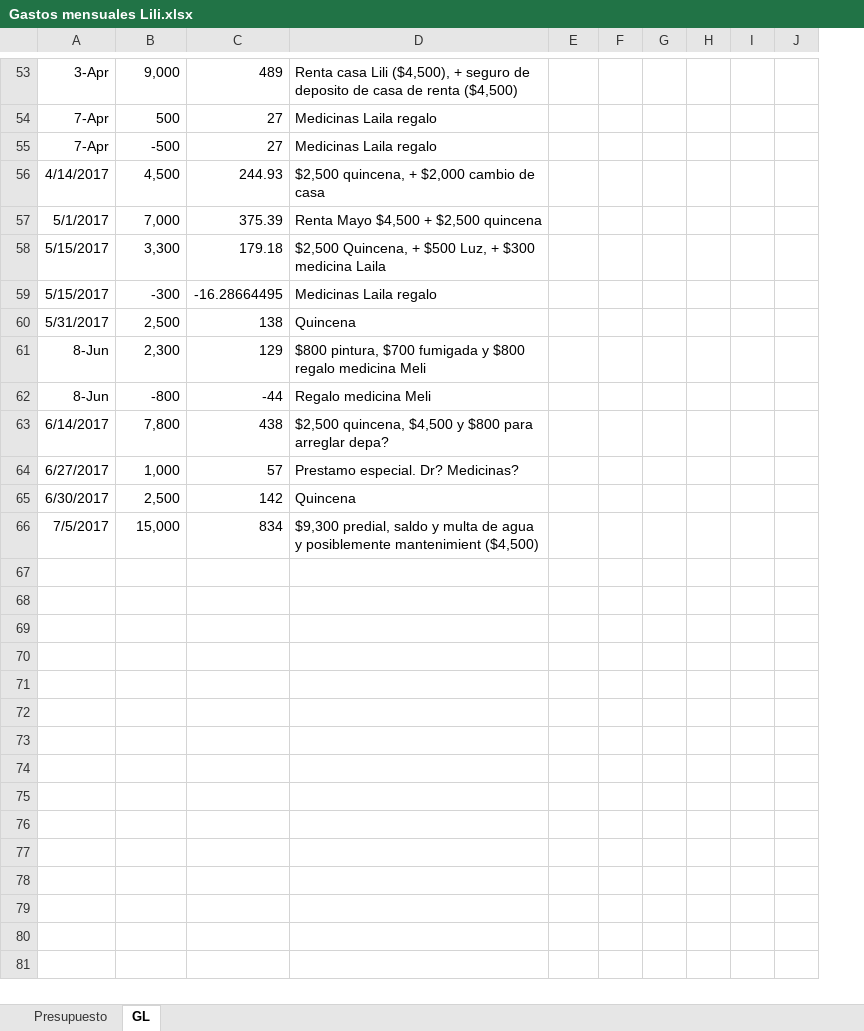
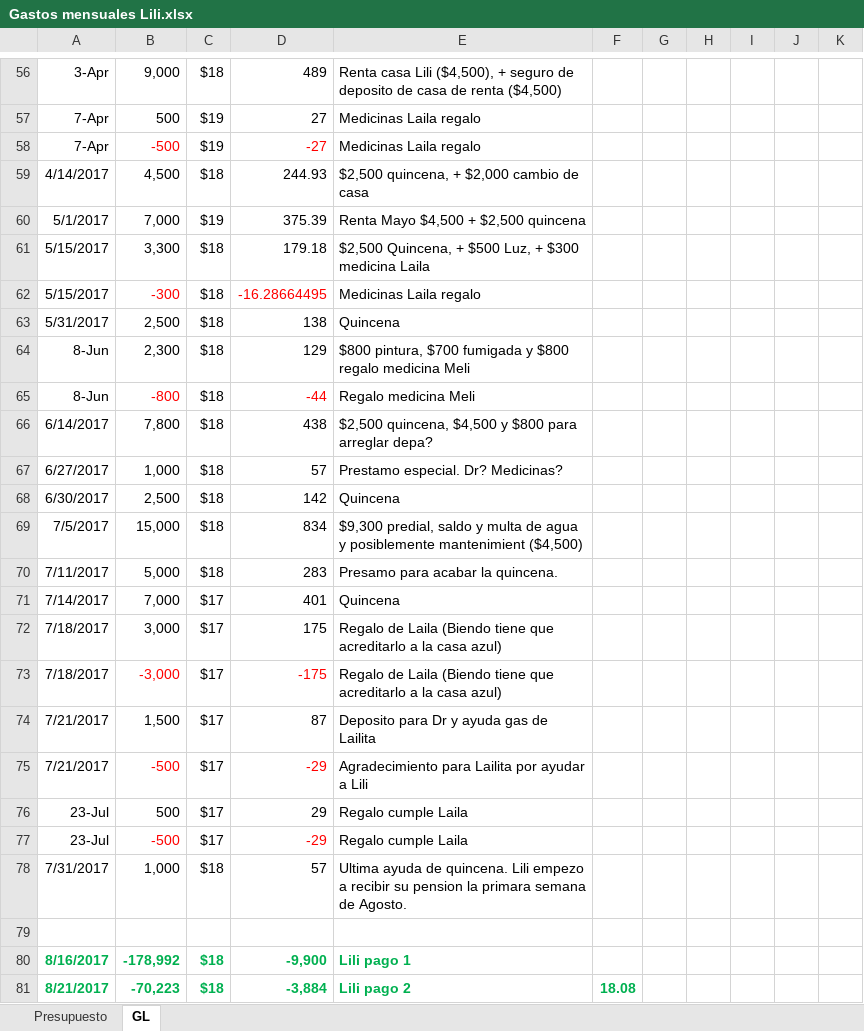
Before and after one commit to lkleinl/hello-world, an Excel workbook: Gastos mensuales Lili.xlsx, sheet GL, drawn as a sheet; only a part is shown, gaps mark what is left out; values as stored, in another font and other column widths than the file's, no borders; removed rows and columns are numbered as before the commit, all else as after; the diff covers the shown part only; the diff names each change by its address in the sheet, - before the commit and + after, or states it on an @@ line.

```diff
--- a/Gastos mensuales Lili.xlsx (sheet GL)
+++ b/Gastos mensuales Lili.xlsx (sheet GL)
+column C, rows 56-69: $18 | $19 | $19 | $18 | $19 | $18 | $18 | $18 | $18 | $18 | $18 | $18 | $18 | $18
-column J, empty
+column K, empty
-B58 text colour: black
+B58 text colour: #FF0000
-D58: 27
+D58: -27
-D58 text colour: black
+D58 text colour: #FF0000
-B62 text colour: black
+B62 text colour: #FF0000
-D62 text colour: black
+D62 text colour: #FF0000
-B65 text colour: black
+B65 text colour: #FF0000
-D65 text colour: black
+D65 text colour: #FF0000
+row 70: 7/11/2017 | 5,000 | $18 | 283 | Presamo para acabar la quincena.
+row 71: 7/14/2017 | 7,000 | $17 | 401 | Quincena
+row 72: 7/18/2017 | 3,000 | $17 | 175 | Regalo de Laila (Biendo tiene que acreditarlo a la casa azul)
+row 73: 7/18/2017 | -3,000 | $17 | -175 | Regalo de Laila (Biendo tiene que acreditarlo a la casa azul)
+row 74: 7/21/2017 | 1,500 | $17 | 87 | Deposito para Dr y ayuda gas de Lailita
+row 75: 7/21/2017 | -500 | $17 | -29 | Agradecimiento para Lailita por ayudar a Lili
+row 76: 23-Jul | 500 | $17 | 29 | Regalo cumple Laila
+row 77: 23-Jul | -500 | $17 | -29 | Regalo cumple Laila
+row 78: 7/31/2017 | 1,000 | $18 | 57 | Ultima ayuda de quincena. Lili empezo a recibir su pension la primara semana de Agosto.
+row 79: (empty)
+row 80: 8/16/2017 | -178,992 | $18 | -9,900 | Lili pago 1
+row 81: 8/21/2017 | -70,223 | $18 | -3,884 | Lili pago 2 | 18.08
```
Also changed, not shown: 3 added rows, 19 edited cells and cell formats elsewhere in this sheet, formulas that keep their value, AMEX 2017.xlsx, Deudas.xlsx, 3 other files.
